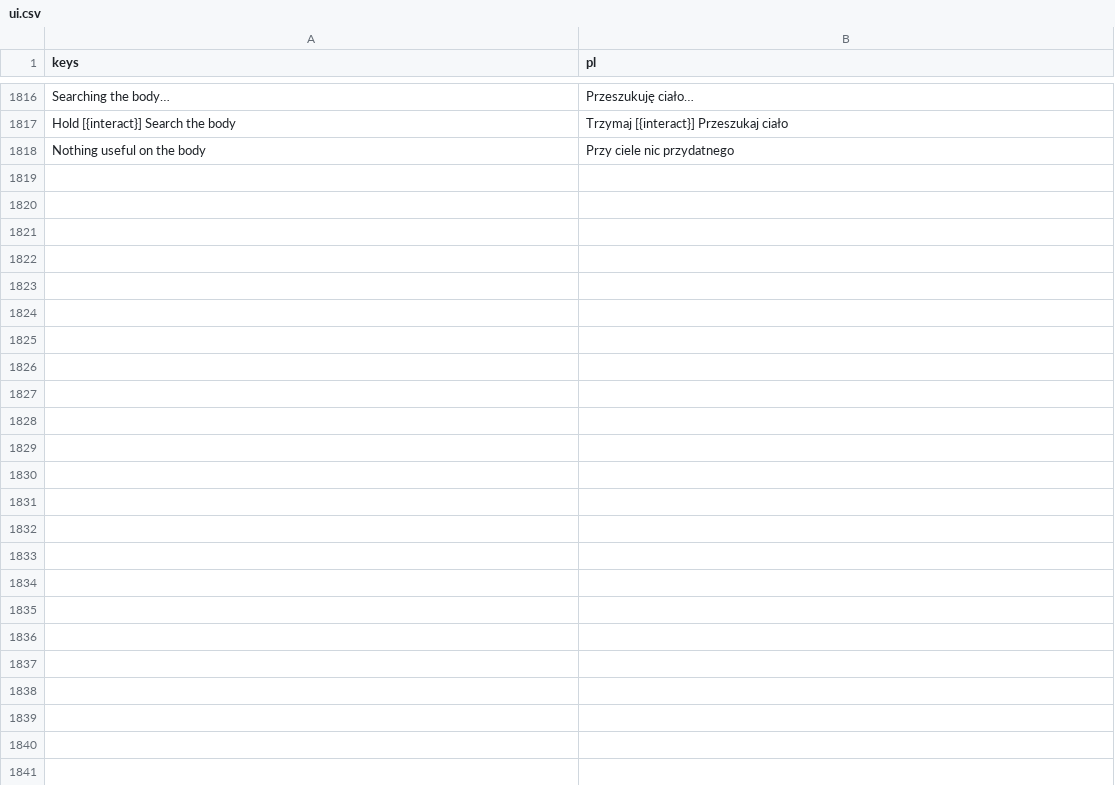
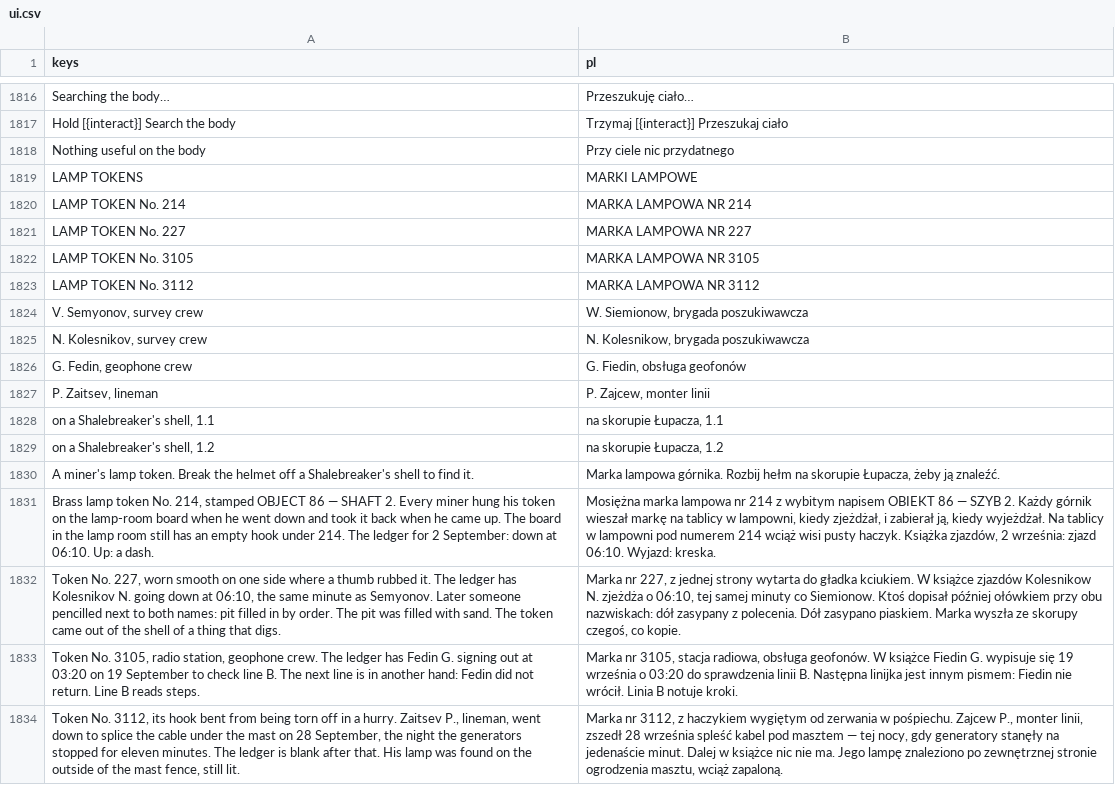
Before and after one commit to ssiwm/gameon, a CSV file: prototype/translations/ui.csv, drawn as a sheet; only a part is shown, gaps mark what is left out; the diff names each change by its address in the sheet, - before the commit and + after, or states it on an @@ line.

```diff
--- a/prototype/translations/ui.csv
+++ b/prototype/translations/ui.csv
+row 1819: LAMP TOKENS | MARKI LAMPOWE
+row 1820: LAMP TOKEN No. 214 | MARKA LAMPOWA NR 214
+row 1821: LAMP TOKEN No. 227 | MARKA LAMPOWA NR 227
+row 1822: LAMP TOKEN No. 3105 | MARKA LAMPOWA NR 3105
+row 1823: LAMP TOKEN No. 3112 | MARKA LAMPOWA NR 3112
+row 1824: V. Semyonov, survey crew | W. Siemionow, brygada poszukiwawcza
+row 1825: N. Kolesnikov, survey crew | N. Kolesnikow, brygada poszukiwawcza
+row 1826: G. Fedin, geophone crew | G. Fiedin, obsługa geofonów
+row 1827: P. Zaitsev, lineman | P. Zajcew, monter linii
+row 1828: on a Shalebreaker's shell, 1.1 | na skorupie Łupacza, 1.1
+row 1829: on a Shalebreaker's shell, 1.2 | na skorupie Łupacza, 1.2
+row 1830: A miner's lamp token. Break the helmet off a Shalebreaker's shell to find it. | Marka lampowa górnika. Rozbij hełm na skorupie Łupacza, żeby ją znaleźć.
+row 1831: Brass lamp token No. 214, stamped OBJECT 86 — SHAFT 2. Every miner hung his token on the lamp-room board when he went down and took it back when he came up. The board in the lamp room still has an empty hook under 214. The ledger for 2 September: down at 06:10. Up: a dash. | Mosiężna marka lampowa nr 214 z wybitym napisem OBIEKT 86 — SZYB 2. Każdy górnik wieszał markę na tablicy w lampowni, kiedy zjeżdżał, i zabierał ją, kiedy wyjeżdżał. Na tablicy w lampowni pod numerem 214 wciąż wisi pusty haczyk. Książka zjazdów, 2 września: zjazd 06:10. Wyjazd: kreska.
+row 1832: Token No. 227, worn smooth on one side where a thumb rubbed it. The ledger has Kolesnikov N. going down at 06:10, the same minute as Semyonov. Later someone pencilled next to both names: pit filled in by order. The pit was filled with sand. The token came out of the shell of a thing that digs. | Marka nr 227, z jednej strony wytarta do gładka kciukiem. W książce zjazdów Kolesnikow N. zjeżdża o 06:10, tej samej minuty co Siemionow. Ktoś dopisał później ołówkiem przy obu nazwiskach: dół zasypany z polecenia. Dół zasypano piaskiem. Marka wyszła ze skorupy czegoś, co kopie.
+row 1833: Token No. 3105, radio station, geophone crew. The ledger has Fedin G. signing out at 03:20 on 19 September to check line B. The next line is in another hand: Fedin did not return. Line B reads steps. | Marka nr 3105, stacja radiowa, obsługa geofonów. W książce Fiedin G. wypisuje się 19 września o 03:20 do sprawdzenia linii B. Następna linijka jest innym pismem: Fiedin nie wrócił. Linia B notuje kroki.
+row 1834: Token No. 3112, its hook bent from being torn off in a hurry. Zaitsev P., lineman, went down to splice the cable under the mast on 28 September, the night the generators stopped for eleven minutes. The ledger is blank after that. His lamp was found on the outside of the mast fence, still lit. | Marka nr 3112, z haczykiem wygiętym od zerwania w pośpiechu. Zajcew P., monter linii, zszedł 28 września spleść kabel pod masztem — tej nocy, gdy generatory stanęły na jedenaście minut. Dalej w książce nic nie ma. Jego lampę znaleziono po zewnętrznej stronie ogrodzenia masztu, wciąż zapaloną.
```
Also changed, not shown: 14 other files.
